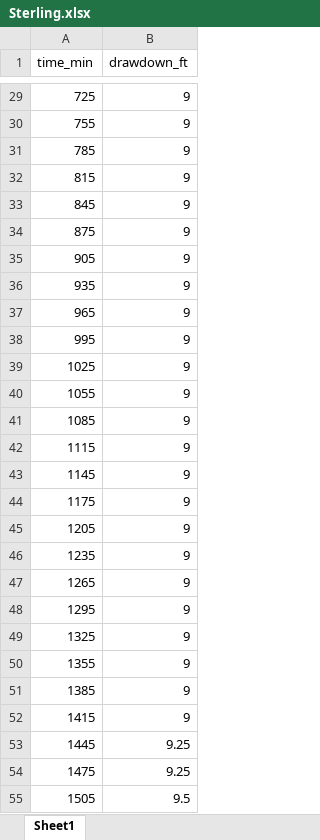
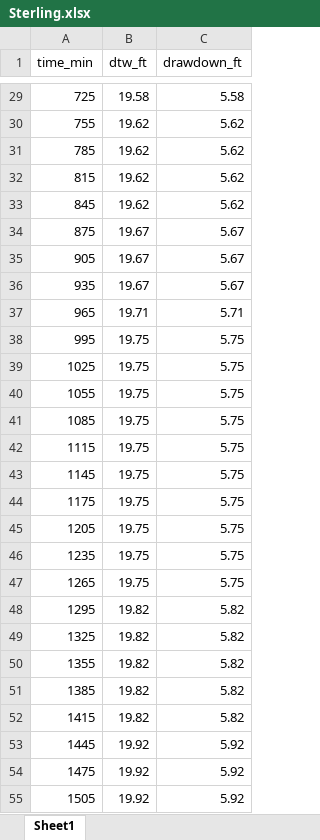
Before and after one commit to iordach1/GEOL572-GRL, an Excel workbook: aqtests/Sterling.xlsx, sheet Sheet1, drawn as a sheet; only a part is shown, gaps mark what is left out; values as stored, in another font and other column widths than the file's, no borders; addresses are those after the commit; the diff covers the shown part only; the diff names each change by its address in the sheet, - before the commit and + after, or states it on an @@ line.

```diff
--- a/aqtests/Sterling.xlsx (sheet Sheet1)
+++ b/aqtests/Sterling.xlsx (sheet Sheet1)
+column B (dtw_ft), rows 29-55: 19.58 | 19.62 | 19.62 | 19.62 | 19.62 | 19.67 | 19.67 | 19.67 | 19.71 | 19.75 | 19.75 | 19.75 | 19.75 | 19.75 | 19.75 | 19.75 | 19.75 | 19.75 | 19.75 | 19.82 | 19.82 | 19.82 | 19.82 | 19.82 | 19.92 | 19.92 | 19.92
-C29 (drawdown_ft): 9
+C29 (drawdown_ft): 5.58
-C30:C33 (drawdown_ft): 9
+C30:C33 (drawdown_ft): 5.62
-C34:C36 (drawdown_ft): 9
+C34:C36 (drawdown_ft): 5.67
-C37 (drawdown_ft): 9
+C37 (drawdown_ft): 5.71
-C38:C47 (drawdown_ft): 9
+C38:C47 (drawdown_ft): 5.75
-C48:C52 (drawdown_ft): 9
+C48:C52 (drawdown_ft): 5.82
-C53:C54 (drawdown_ft): 9.25
+C53:C54 (drawdown_ft): 5.92
-C55 (drawdown_ft): 9.5
+C55 (drawdown_ft): 5.92
```
Also changed, not shown: 48 edited cells elsewhere in this sheet, formulas that keep their value.
